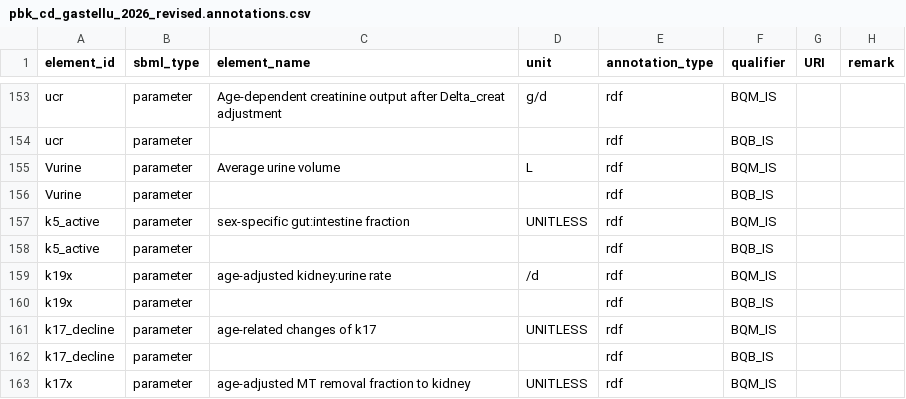
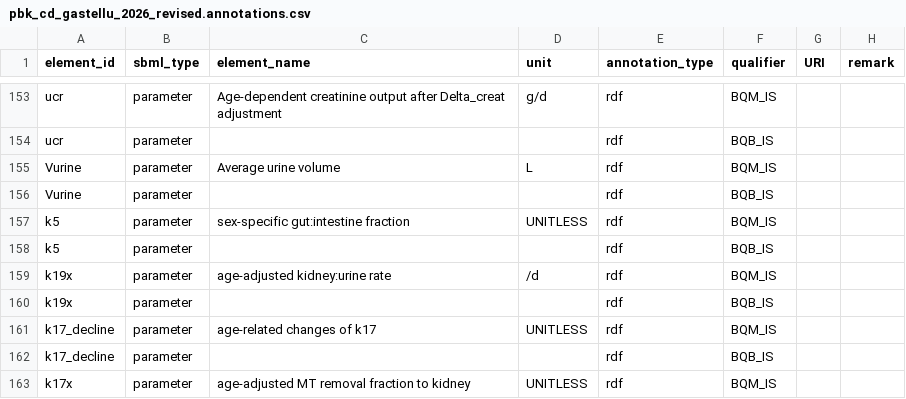
Before and after one commit to fair-pbk/pbk-cd, a CSV file: model/pbk_cd_gastellu_2026_revised.annotations.csv, drawn as a sheet; only a part is shown, gaps mark what is left out.

Commit message:
Rename k5_active to k5 to align with revised R implementation

```diff
--- a/model/pbk_cd_gastellu_2026_revised.annotations.csv
+++ b/model/pbk_cd_gastellu_2026_revised.annotations.csv
@@ -156,4 +156,4 @@ Vurine,parameter,Average urine volume,L,rdf,BQM_IS,,
 Vurine,parameter,,,rdf,BQB_IS,,
-k5_active,parameter,sex-specific gut:intestine fraction,UNITLESS,rdf,BQM_IS,,
-k5_active,parameter,,,rdf,BQB_IS,,
+k5,parameter,sex-specific gut:intestine fraction,UNITLESS,rdf,BQM_IS,,
+k5,parameter,,,rdf,BQB_IS,,
 k19x,parameter,age-adjusted kidney:urine rate,/d,rdf,BQM_IS,,
```
Also changed, not shown: 2 other files.
